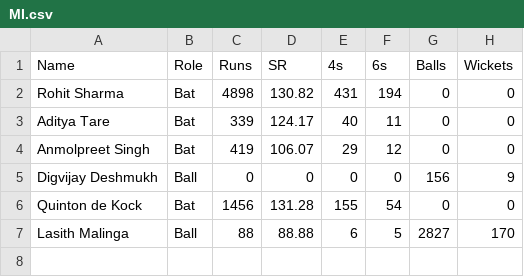
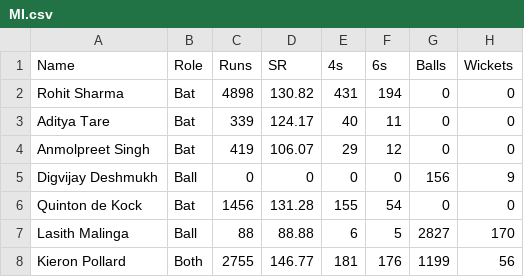
Before and after one commit to Swayam221/Cricket-Simulator-1, a CSV file: MI.csv, drawn as a sheet.

Commit message:
Update MI.csv

```diff
--- a/MI.csv
+++ b/MI.csv
@@ -7 +7,2 @@ Quinton de Kock,Bat,1456,131.28,155,54,0,0
 Lasith Malinga,Ball,88,88.88,6,5,2827,170
+Kieron Pollard,Both,2755,146.77,181,176,1199,56
```
